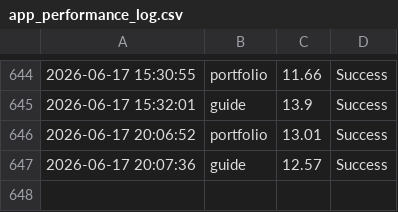
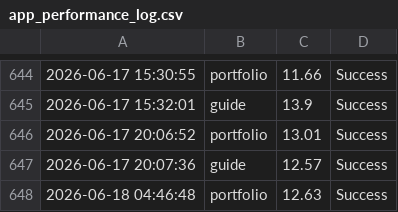
Before and after one commit to ntkauffman1/data-analytics-portfolio, a CSV file: app_performance_log.csv, drawn as a sheet; only a part is shown, gaps mark what is left out; the diff names each change by its address in the sheet, - before the commit and + after, or states it on an @@ line.

```diff
--- a/app_performance_log.csv
+++ b/app_performance_log.csv
+row 648: 2026-06-18 04:46:48 | portfolio | 12.63 | Success
```
